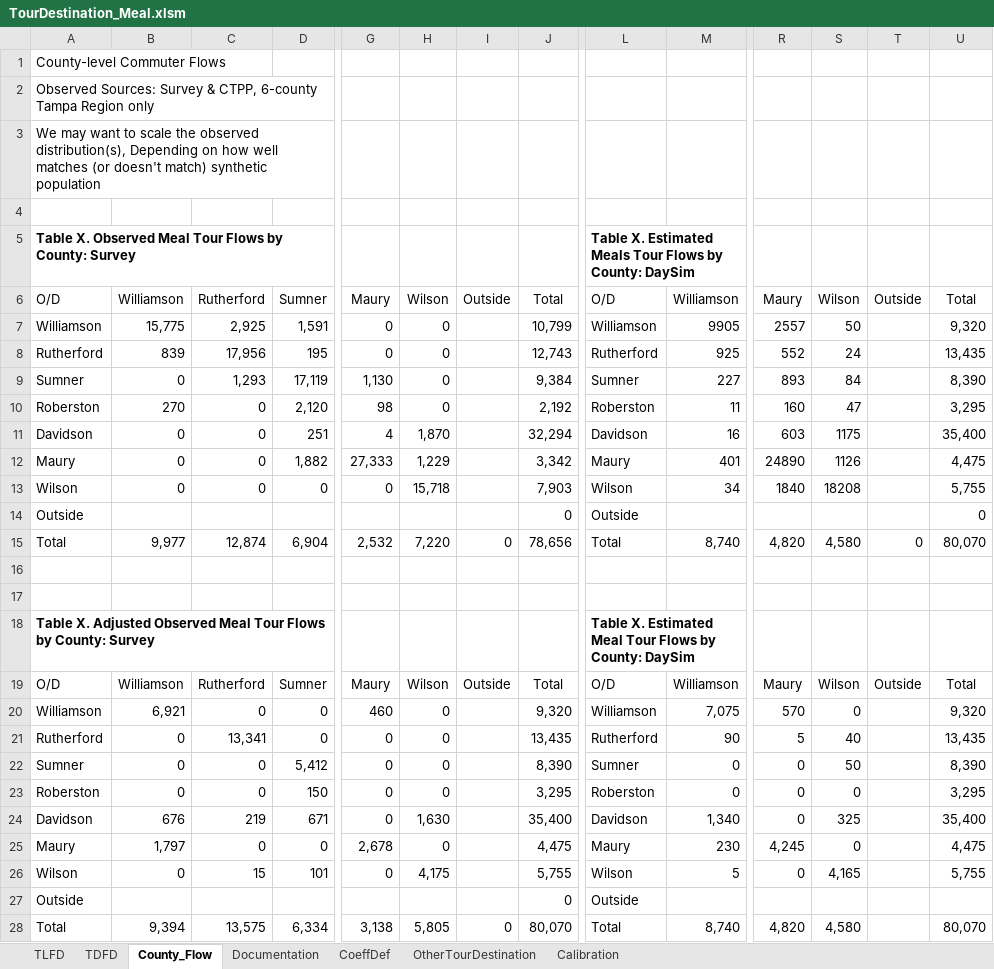
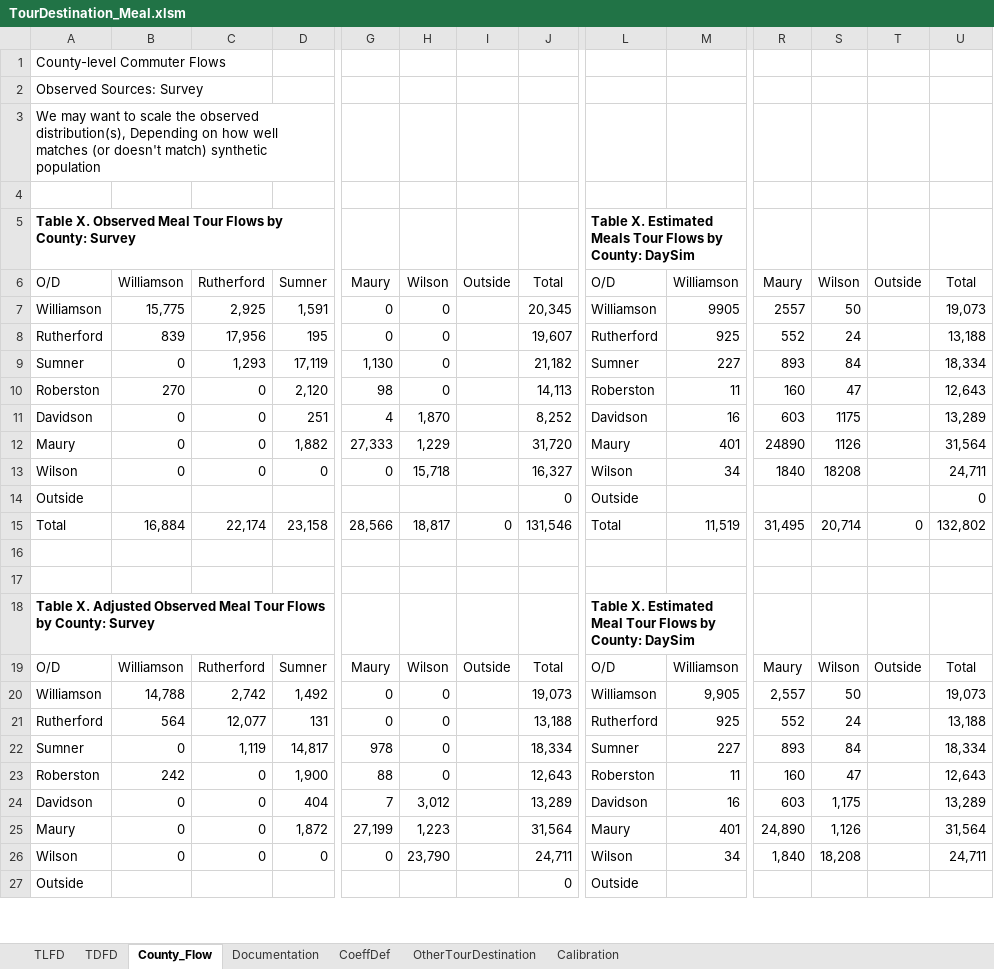
Before and after one commit to bellevuewa/BKRCast, an Excel workbook: daysim_summaries/output/TourDestination_Meal.xlsm, sheet County_Flow, drawn as a sheet; only a part is shown, gaps mark what is left out; values as stored, in another font and other column widths than the file's, no borders; removed rows and columns are numbered as before the commit, all else as after; rows hold the shown columns only; the diff covers the shown part only; the diff names each change by its address in the sheet, - before the commit and + after, or states it on an @@ line.

```diff
--- a/daysim_summaries/output/TourDestination_Meal.xlsm (sheet County_Flow)
+++ b/daysim_summaries/output/TourDestination_Meal.xlsm (sheet County_Flow)
-A2: Observed Sources: Survey & CTPP, 6-county Tampa Region only
+A2: Observed Sources: Survey
-J7: 10,799
+J7: 20,345
-U7: 9,320
+U7: 19,073
-J8: 12,743
+J8: 19,607
-U8: 13,435
+U8: 13,188
-J9: 9,384
+J9: 21,182
-U9: 8,390
+U9: 18,334
-J10: 2,192
+J10: 14,113
-U10: 3,295
+U10: 12,643
-J11: 32,294
+J11: 8,252
-U11: 35,400
+U11: 13,289
-J12: 3,342
+J12: 31,720
-U12: 4,475
+U12: 31,564
-J13: 7,903
+J13: 16,327
-U13: 5,755
+U13: 24,711
-row 15: Total | 9,977 | 12,874 | 6,904 | 2,532 | 7,220 | 0 | 78,656 | Total | 8,740 | 4,820 | 4,580 | 0 | 80,070
+row 15: Total | 16,884 | 22,174 | 23,158 | 28,566 | 18,817 | 0 | 131,546 | Total | 11,519 | 31,495 | 20,714 | 0 | 132,802
-row 20: Williamson | 6,921 | 0 | 0 | 460 | 0 |  | 9,320 | Williamson | 7,075 | 570 | 0 |  | 9,320
-row 21: Rutherford | 0 | 13,341 | 0 | 0 | 0 |  | 13,435 | Rutherford | 90 | 5 | 40 |  | 13,435
-row 22: Sumner | 0 | 0 | 5,412 | 0 | 0 |  | 8,390 | Sumner | 0 | 0 | 50 |  | 8,390
-row 23: Roberston | 0 | 0 | 150 | 0 | 0 |  | 3,295 | Roberston | 0 | 0 | 0 |  | 3,295
-row 24: Davidson | 676 | 219 | 671 | 0 | 1,630 |  | 35,400 | Davidson | 1,340 | 0 | 325 |  | 35,400
-row 25: Maury | 1,797 | 0 | 0 | 2,678 | 0 |  | 4,475 | Maury | 230 | 4,245 | 0 |  | 4,475
-row 26: Wilson | 0 | 15 | 101 | 0 | 4,175 |  | 5,755 | Wilson | 5 | 0 | 4,165 |  | 5,755
+row 20: Williamson | 14,788 | 2,742 | 1,492 | 0 | 0 |  | 19,073 | Williamson | 9,905 | 2,557 | 50 |  | 19,073
+row 21: Rutherford | 564 | 12,077 | 131 | 0 | 0 |  | 13,188 | Rutherford | 925 | 552 | 24 |  | 13,188
+row 22: Sumner | 0 | 1,119 | 14,817 | 978 | 0 |  | 18,334 | Sumner | 227 | 893 | 84 |  | 18,334
+row 23: Roberston | 242 | 0 | 1,900 | 88 | 0 |  | 12,643 | Roberston | 11 | 160 | 47 |  | 12,643
+row 24: Davidson | 0 | 0 | 404 | 7 | 3,012 |  | 13,289 | Davidson | 16 | 603 | 1,175 |  | 13,289
+row 25: Maury | 0 | 0 | 1,872 | 27,199 | 1,223 |  | 31,564 | Maury | 401 | 24,890 | 1,126 |  | 31,564
+row 26: Wilson | 0 | 0 | 0 | 0 | 23,790 |  | 24,711 | Wilson | 34 | 1,840 | 18,208 |  | 24,711
-row 28: Total | 9,394 | 13,575 | 6,334 | 3,138 | 5,805 | 0 | 80,070 | Total | 8,740 | 4,820 | 4,580 |  | 80,070
```
Also changed, not shown: 6 added rows, 5 removed rows and 53 edited cells elsewhere in this sheet, sheet TDFD, sheet TLFD, sheet Calibration, sheet Documentation, charts or pictures, daysim_summaries/output/TourDestination_Shop.xlsm, daysim_summaries/output/TourDestination_WrkBased.xlsm, 31 other files.
